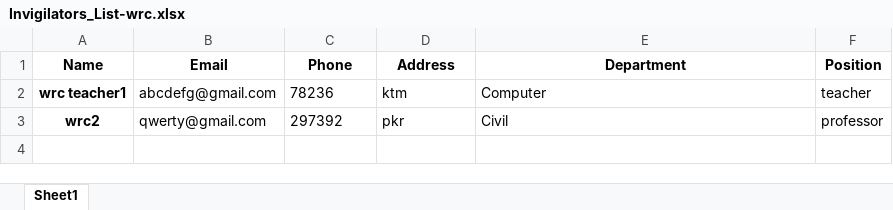
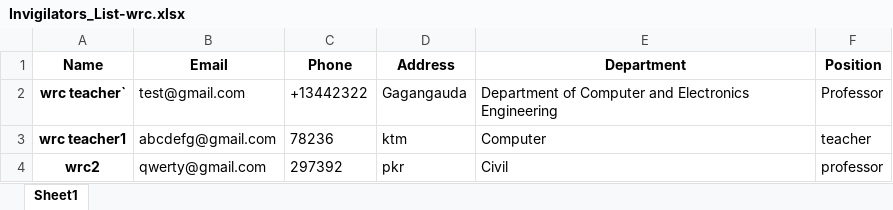
Before and after one commit to Ayushbct/dbms, an Excel workbook: media/profile/generated_files/Invigilators_List-wrc.xlsx, sheet Sheet1, drawn as a sheet; values as stored, in another font and other column widths than the file's, no borders; the diff names each change by its address in the sheet, - before the commit and + after, or states it on an @@ line.

```diff
--- a/media/profile/generated_files/Invigilators_List-wrc.xlsx (sheet Sheet1)
+++ b/media/profile/generated_files/Invigilators_List-wrc.xlsx (sheet Sheet1)
+row 2: wrc teacher` | test@gmail.com | +13442322 | Gagangauda | Department of Computer and Electronics Engineering | Professor
```
Also changed, not shown: media/profile/generated_files/Invigilators_List-admin.xlsx, media/profile/generated_files/Invigilators_List-ayush.xlsx, 7 other files.
